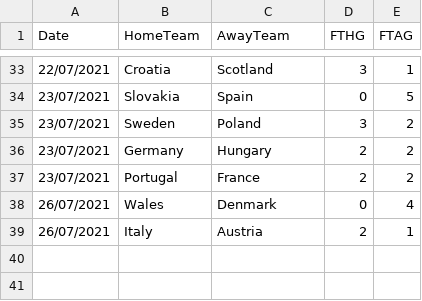
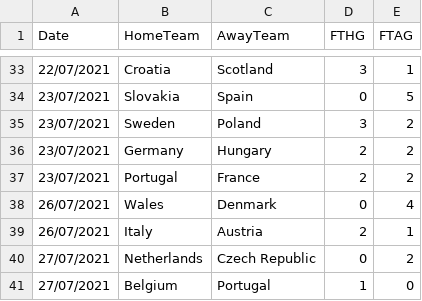
Before and after one commit to josephedwardoreilly/DataViz, a CSV file: Euro_2020/E2.csv, drawn as a sheet; only a part is shown, gaps mark what is left out; the diff names each change by its address in the sheet, - before the commit and + after, or states it on an @@ line.

```diff
--- a/Euro_2020/E2.csv
+++ b/Euro_2020/E2.csv
+row 40: 27/07/2021 | Netherlands | Czech Republic | 0 | 2
+row 41: 27/07/2021 | Belgium | Portugal | 1 | 0
```
Also changed, not shown: 1 other file.
